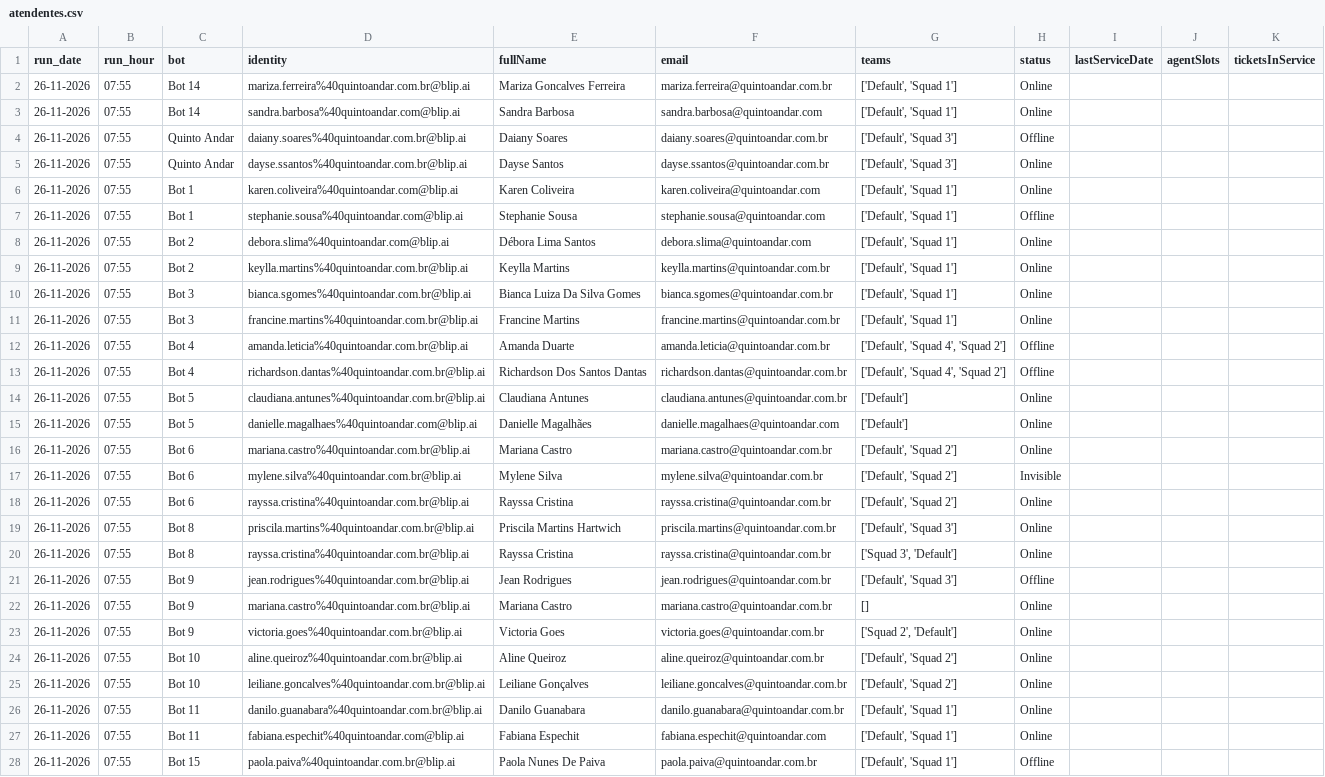
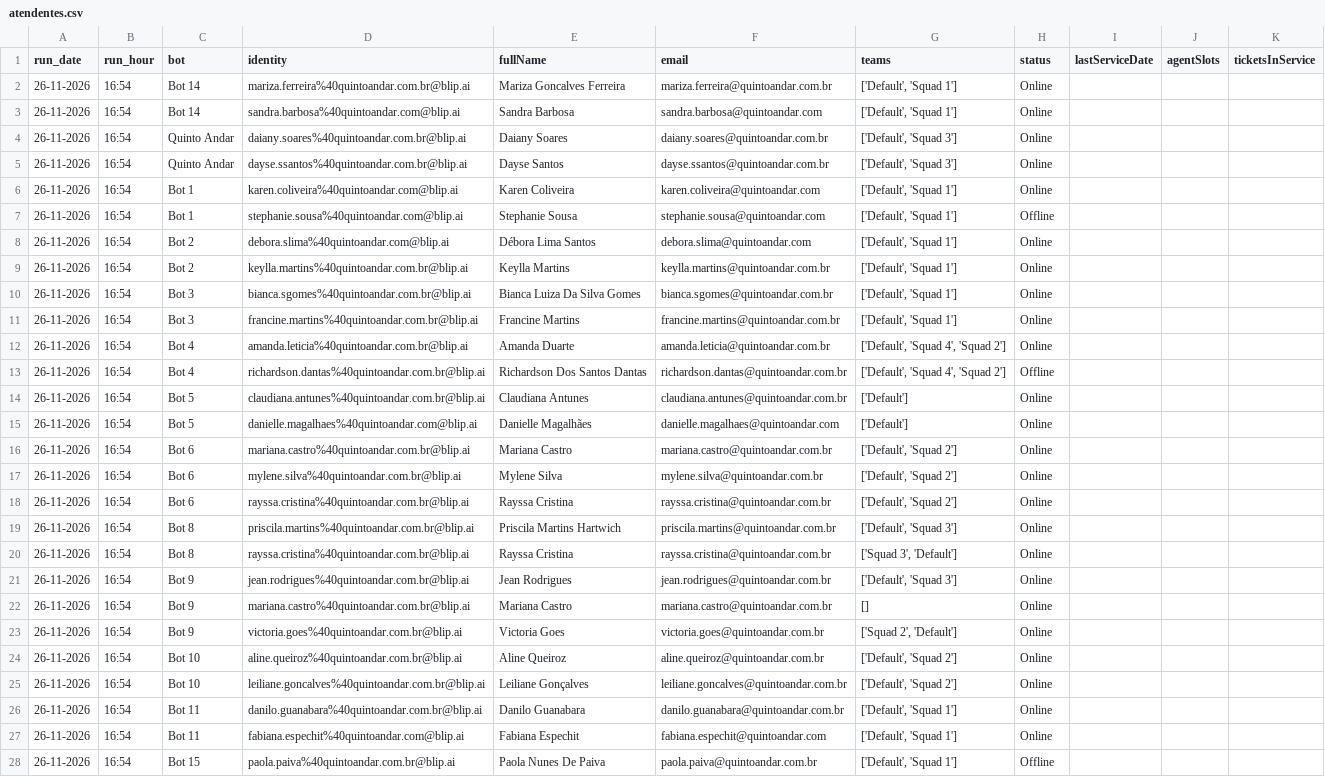
Before and after one commit to pedrosalles-dev/blip-atendentes, a CSV file: atendentes.csv, drawn as a sheet; only a part is shown; the diff covers the shown part only; the diff names each change by its address in the sheet, - before the commit and + after, or states it on an @@ line.

```diff
--- a/atendentes.csv
+++ b/atendentes.csv
-B2:B28 (run_hour): 07:55
+B2:B28 (run_hour): 16:54
-H4 (status): Offline
+H4 (status): Online
-H12 (status): Offline
+H12 (status): Online
-H17 (status): Invisible
+H17 (status): Online
-H21 (status): Offline
+H21 (status): Online
```
Also changed, not shown: 9 edited cells elsewhere in this file.
